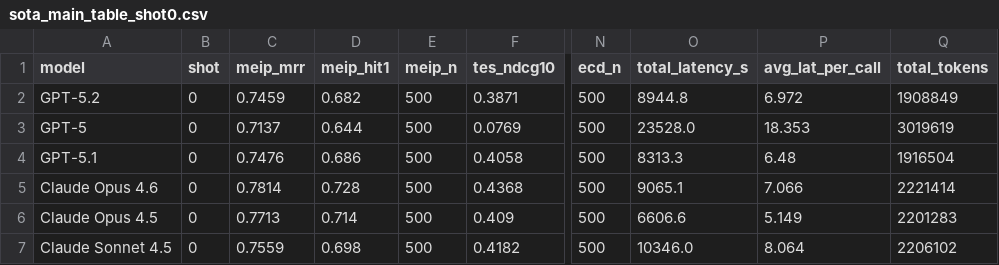
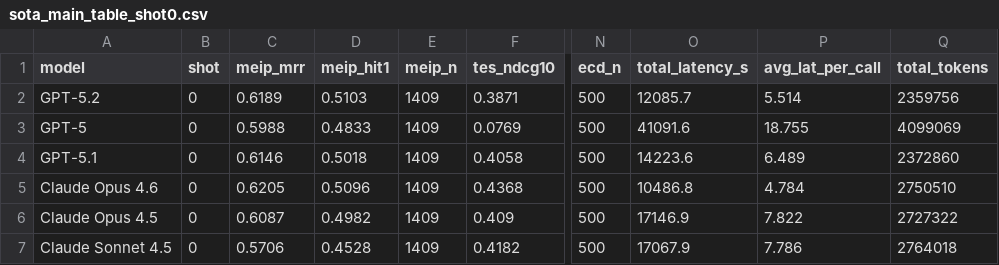
Before and after one commit to mengze-hong/ExhibitionBench, a CSV file: results/tables/sota_main_table_shot0.csv, drawn as a sheet; only a part is shown, gaps mark what is left out; the diff covers the shown part only; the diff names each change by its address in the sheet, - before the commit and + after, or states it on an @@ line.

```diff
--- a/results/tables/sota_main_table_shot0.csv
+++ b/results/tables/sota_main_table_shot0.csv
-C2 (meip_mrr): 0.7459
+C2 (meip_mrr): 0.6189
-D2 (meip_hit1): 0.682
+D2 (meip_hit1): 0.5103
-E2:E7 (meip_n): 500
+E2:E7 (meip_n): 1409
-O2 (total_latency_s): 8944.8
+O2 (total_latency_s): 12085.7
-P2 (avg_lat_per_call): 6.972
+P2 (avg_lat_per_call): 5.514
-Q2 (total_tokens): 1908849
+Q2 (total_tokens): 2359756
-C3 (meip_mrr): 0.7137
+C3 (meip_mrr): 0.5988
-D3 (meip_hit1): 0.644
+D3 (meip_hit1): 0.4833
-O3 (total_latency_s): 23528.0
+O3 (total_latency_s): 41091.6
-P3 (avg_lat_per_call): 18.353
+P3 (avg_lat_per_call): 18.755
-Q3 (total_tokens): 3019619
+Q3 (total_tokens): 4099069
-C4 (meip_mrr): 0.7476
+C4 (meip_mrr): 0.6146
-D4 (meip_hit1): 0.686
+D4 (meip_hit1): 0.5018
-O4 (total_latency_s): 8313.3
+O4 (total_latency_s): 14223.6
-P4 (avg_lat_per_call): 6.48
+P4 (avg_lat_per_call): 6.489
-Q4 (total_tokens): 1916504
+Q4 (total_tokens): 2372860
-C5 (meip_mrr): 0.7814
+C5 (meip_mrr): 0.6205
-D5 (meip_hit1): 0.728
+D5 (meip_hit1): 0.5096
-O5 (total_latency_s): 9065.1
+O5 (total_latency_s): 10486.8
-P5 (avg_lat_per_call): 7.066
+P5 (avg_lat_per_call): 4.784
-Q5 (total_tokens): 2221414
+Q5 (total_tokens): 2750510
-C6 (meip_mrr): 0.7713
+C6 (meip_mrr): 0.6087
-D6 (meip_hit1): 0.714
+D6 (meip_hit1): 0.4982
-O6 (total_latency_s): 6606.6
+O6 (total_latency_s): 17146.9
-P6 (avg_lat_per_call): 5.149
+P6 (avg_lat_per_call): 7.822
-Q6 (total_tokens): 2201283
+Q6 (total_tokens): 2727322
-C7 (meip_mrr): 0.7559
+C7 (meip_mrr): 0.5706
-D7 (meip_hit1): 0.698
+D7 (meip_hit1): 0.4528
-O7 (total_latency_s): 10346.0
+O7 (total_latency_s): 17067.9
-P7 (avg_lat_per_call): 8.064
+P7 (avg_lat_per_call): 7.786
-Q7 (total_tokens): 2206102
+Q7 (total_tokens): 2764018
```
Also changed, not shown: 2 added rows, 1 removed row and 83 edited cells elsewhere in this file, results/tables/sota_main_table_shot1.csv, results/tables/sota_main_table_shot3.csv, 11 other files.
